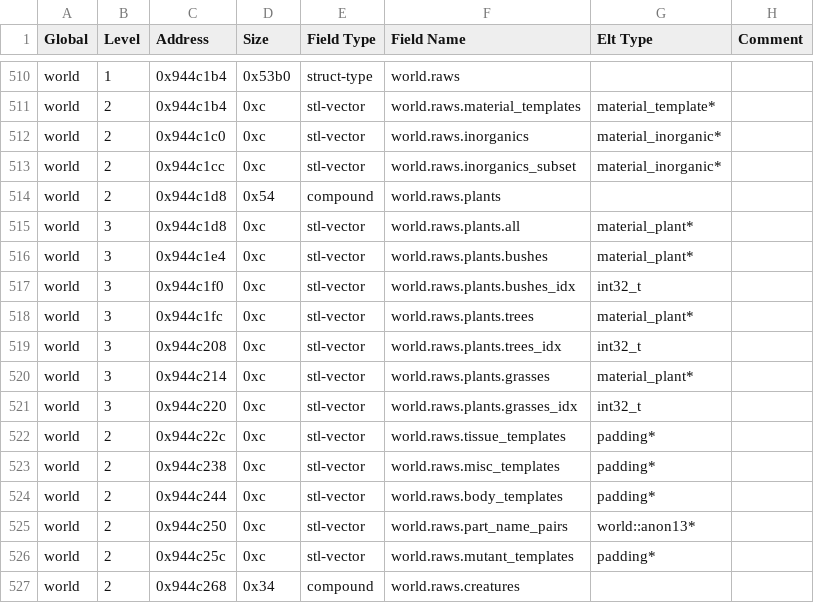
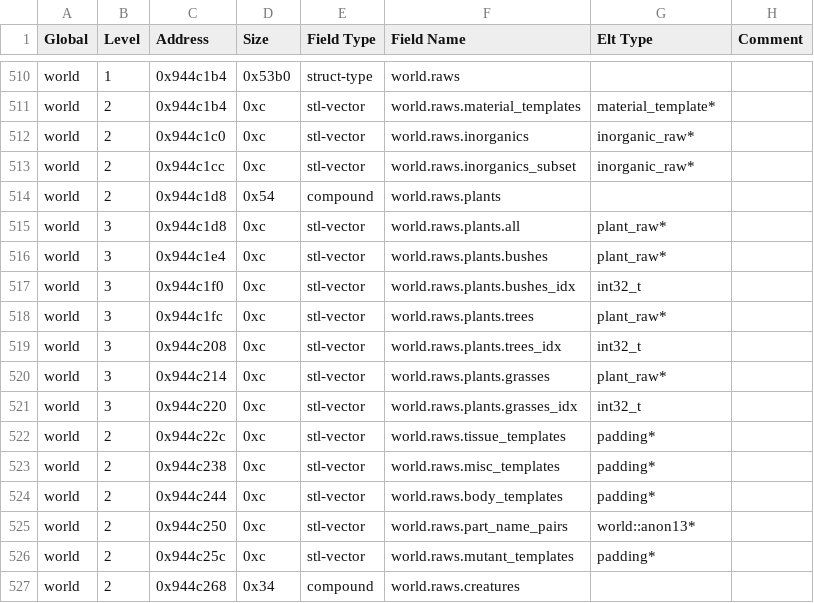
Before and after one commit to DFHack/df-structures, a CSV file: linux/globals.csv, drawn as a sheet; only a part is shown, gaps mark what is left out.

```diff
--- a/linux/globals.csv
+++ b/linux/globals.csv
@@ -511,11 +511,11 @@
 "world","2","0x944c1b4","0xc","stl-vector","world.raws.material_templates","material_template*",""
-"world","2","0x944c1c0","0xc","stl-vector","world.raws.inorganics","material_inorganic*",""
-"world","2","0x944c1cc","0xc","stl-vector","world.raws.inorganics_subset","material_inorganic*",""
+"world","2","0x944c1c0","0xc","stl-vector","world.raws.inorganics","inorganic_raw*",""
+"world","2","0x944c1cc","0xc","stl-vector","world.raws.inorganics_subset","inorganic_raw*",""
 "world","2","0x944c1d8","0x54","compound","world.raws.plants","",""
-"world","3","0x944c1d8","0xc","stl-vector","world.raws.plants.all","material_plant*",""
-"world","3","0x944c1e4","0xc","stl-vector","world.raws.plants.bushes","material_plant*",""
+"world","3","0x944c1d8","0xc","stl-vector","world.raws.plants.all","plant_raw*",""
+"world","3","0x944c1e4","0xc","stl-vector","world.raws.plants.bushes","plant_raw*",""
 "world","3","0x944c1f0","0xc","stl-vector","world.raws.plants.bushes_idx","int32_t",""
-"world","3","0x944c1fc","0xc","stl-vector","world.raws.plants.trees","material_plant*",""
+"world","3","0x944c1fc","0xc","stl-vector","world.raws.plants.trees","plant_raw*",""
 "world","3","0x944c208","0xc","stl-vector","world.raws.plants.trees_idx","int32_t",""
-"world","3","0x944c214","0xc","stl-vector","world.raws.plants.grasses","material_plant*",""
+"world","3","0x944c214","0xc","stl-vector","world.raws.plants.grasses","plant_raw*",""
 "world","3","0x944c220","0xc","stl-vector","world.raws.plants.grasses_idx","int32_t",""
```
Also changed, not shown: linux/all.csv, windows/all.csv, 6 other files.
